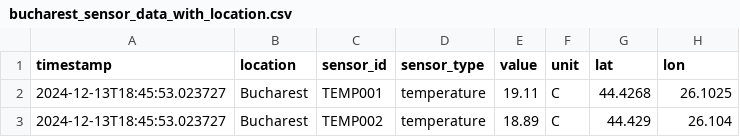
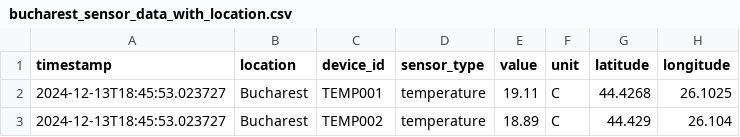
Before and after one commit to elena-bianca312/Vizualizare, a CSV file: bucharest_sensor_data_with_location.csv, drawn as a sheet; only a part is shown.

```diff
--- a/bucharest_sensor_data_with_location.csv
+++ b/bucharest_sensor_data_with_location.csv
@@ -1,2 +1,2 @@
-timestamp,location,sensor_id,sensor_type,value,unit,lat,lon
+timestamp,location,device_id,sensor_type,value,unit,latitude,longitude
 2024-12-13T18:45:53.023727,Bucharest,TEMP001,temperature,19.11,C,44.4268,26.1025
```
Also changed, not shown: bucharest_sensor_data_with_location2.csv, bucharest_sensor_data_with_location3.csv, 8 other files.
